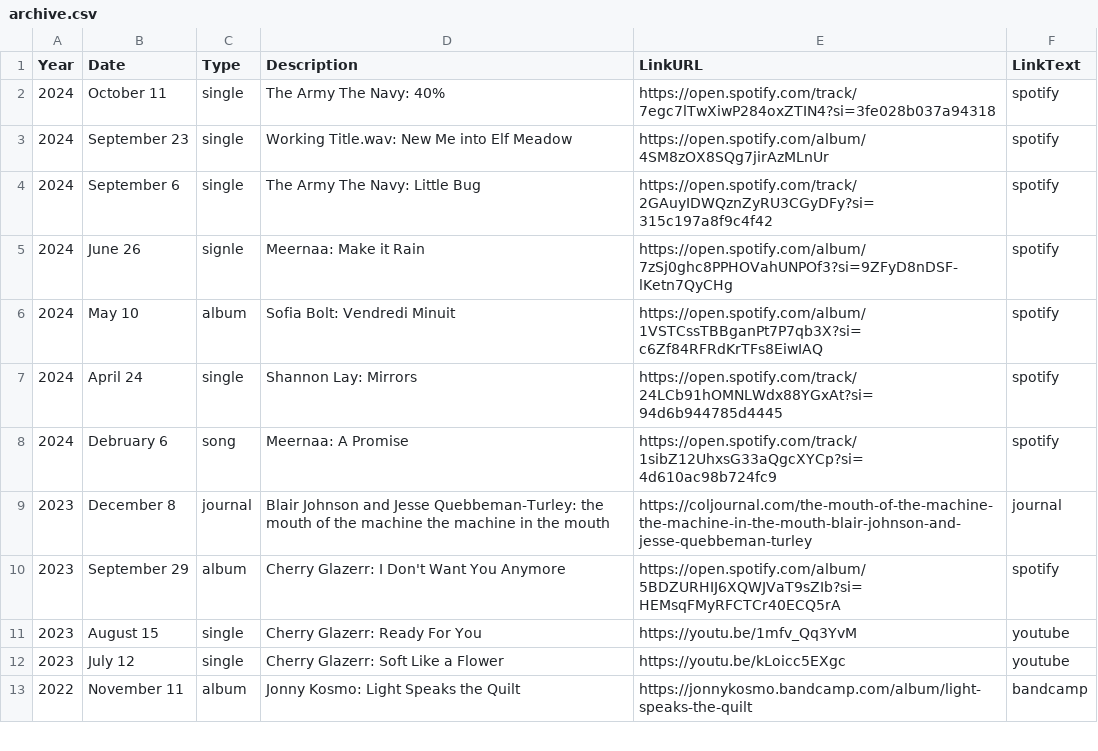
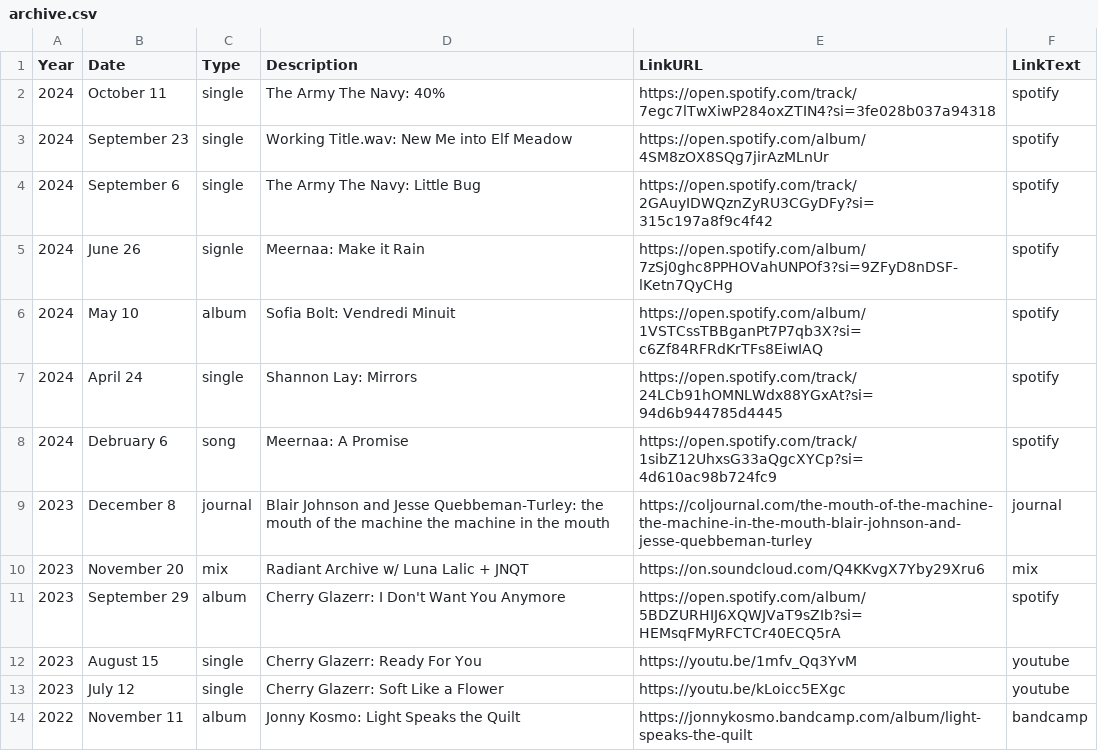
Before and after one commit to usefulparade/jnqt, a CSV file: archive.csv, drawn as a sheet; only a part is shown; the diff names each change by its address in the sheet, - before the commit and + after, or states it on an @@ line.

Commit message:
Update archive.csv
add nov 2023 radiant archive

```diff
--- a/archive.csv
+++ b/archive.csv
+row 10: 2023 | November 20 | mix | Radiant Archive w/ Luna Lalic + JNQT | https://on.soundcloud.com/Q4KKvgX7Yby29Xru6 | mix
```
